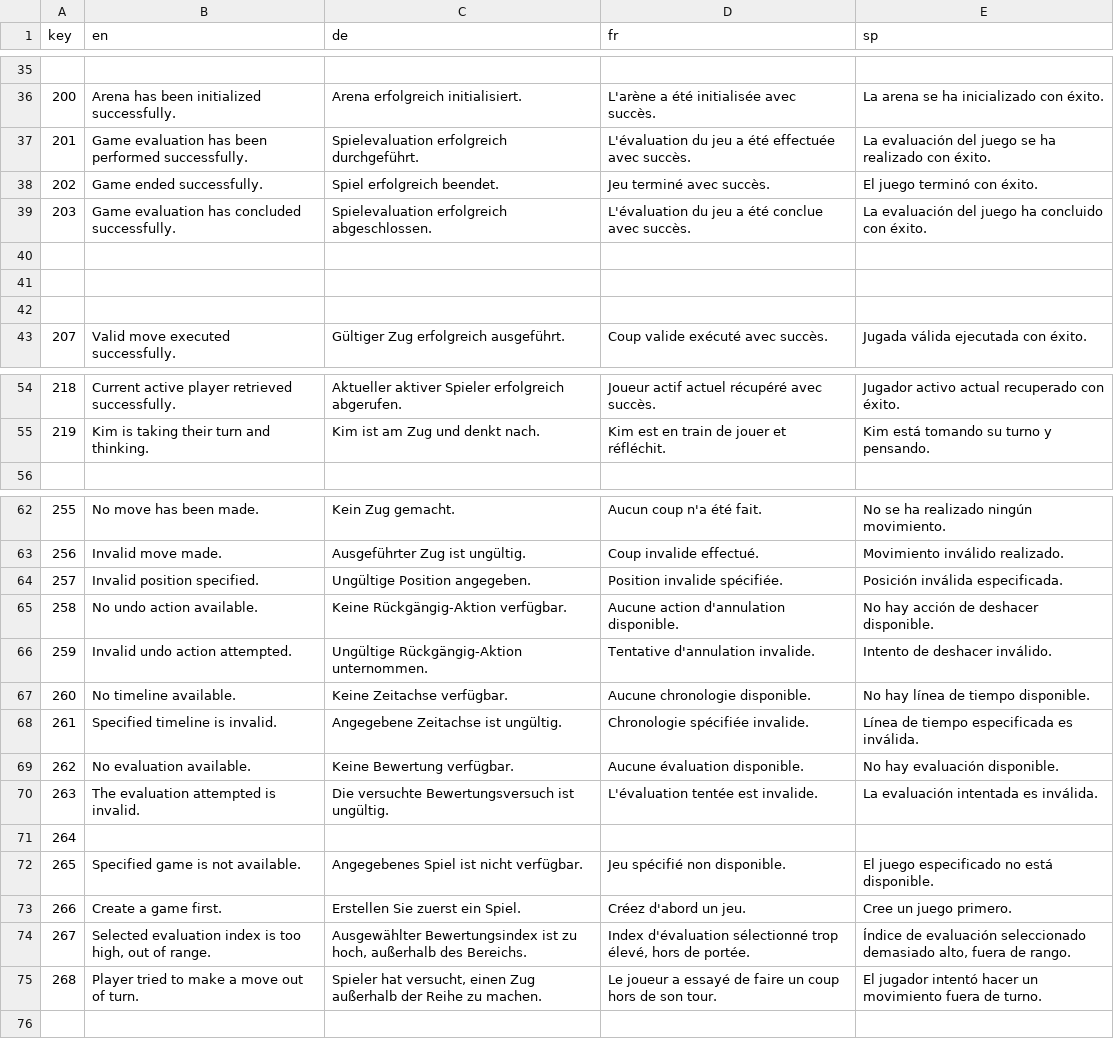
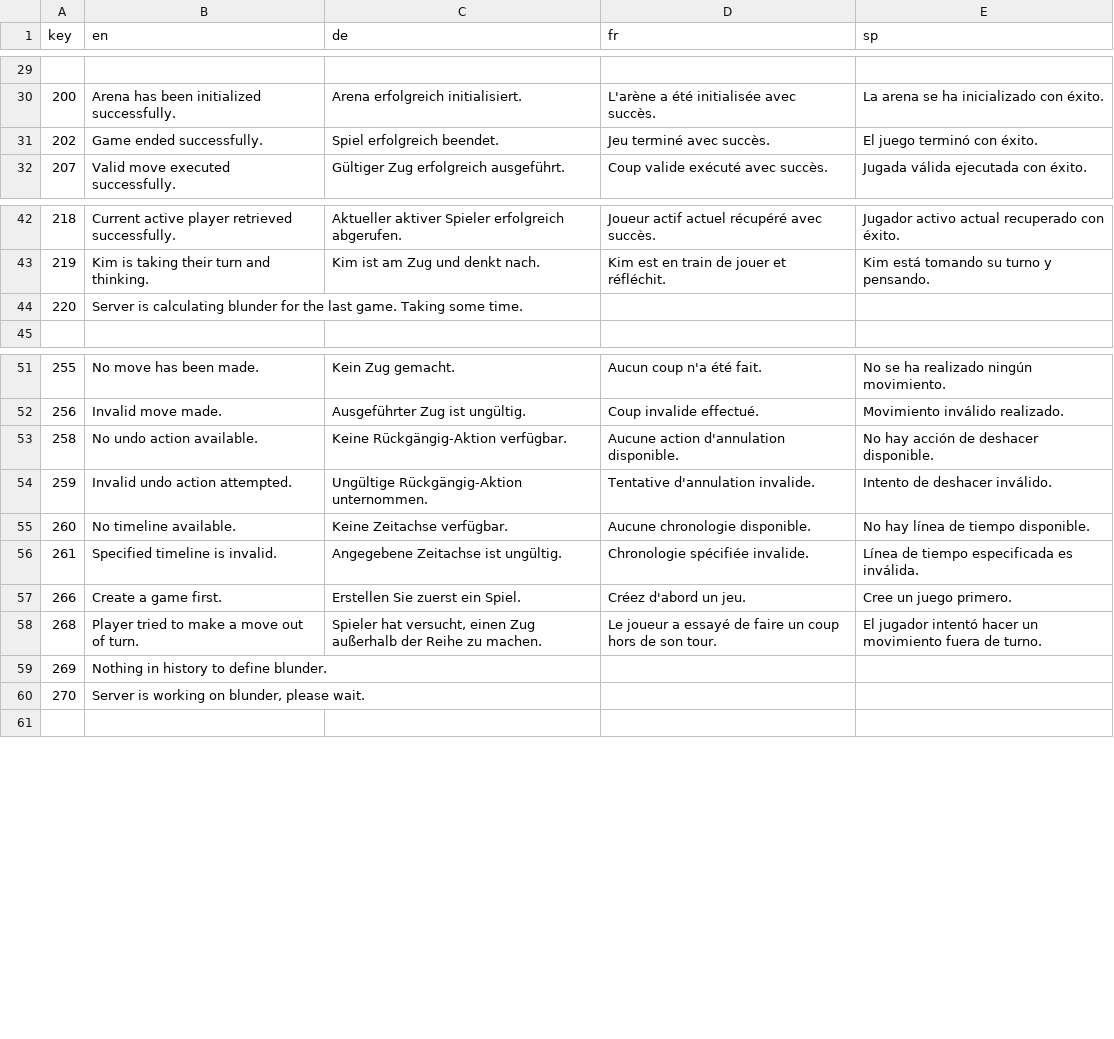
Before and after one commit to 12ghostrider21/KIMaster, a CSV file: Tools/language.csv, drawn as a sheet; only a part is shown, gaps mark what is left out; the diff covers the shown part only.

Commit message:
language.csv RCODES added / removed

```diff
--- a/Tools/language.csv
+++ b/Tools/language.csv
@@ -37 +30,0 @@
-201;Game evaluation has been performed successfully.;Spielevaluation erfolgreich durchgeführt.;L'évaluation du jeu a été effectuée avec succès.;La evaluación del juego se ha realizado con éxito.;;
@@ -39,4 +31,0 @@
-203;Game evaluation has concluded successfully.;Spielevaluation erfolgreich abgeschlossen.;L'évaluation du jeu a été conclue avec succès.;La evaluación del juego ha concluido con éxito.;;
-;;;;;;
-;;;;;;
-;;;;;;
@@ -55,0 +44 @@
+220;Server is calculating blunder for the  last game.  Taking some time.;;;
@@ -64 +52,0 @@
-257;Invalid position specified.;Ungültige Position angegeben.;Position invalide spécifiée.;Posición inválida especificada.;;
@@ -69,4 +56,0 @@
-262;No evaluation available.;Keine Bewertung verfügbar.;Aucune évaluation disponible.;No hay evaluación disponible.;;
-263;The evaluation attempted is invalid.;Die versuchte Bewertungsversuch ist ungültig.;L'évaluation tentée est invalide.;La evaluación intentada es inválida.;;
-264;;;;;;
-265;Specified game is not available.;Angegebenes Spiel ist nicht verfügbar.;Jeu spécifié non disponible.;El juego especificado no está disponible.;;
@@ -74 +57,0 @@
-267;Selected evaluation index is too high, out of range.;Ausgewählter Bewertungsindex ist zu hoch, außerhalb des Bereichs.;Index d'évaluation sélectionné trop élevé, hors de portée.;Índice de evaluación seleccionado demasiado alto, fuera de rango.;;
@@ -75,0 +59,2 @@
+269;Nothing in history to define blunder.;;;
+270;Server is working on blunder, please wait.;;;
```
Also changed, not shown: 7 removed rows elsewhere in this file.
